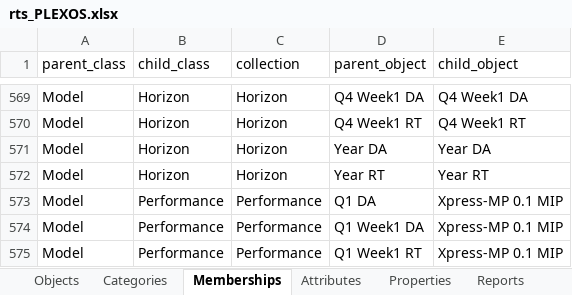
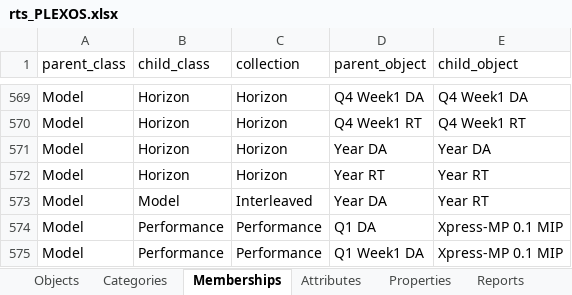
Before and after one commit to GridMod/RTS-GMLC, an Excel workbook: RTS_Data/rts_PLEXOS.xlsx, sheet Memberships, drawn as a sheet; only a part is shown, gaps mark what is left out; the shorter side is filled out with more unchanged rows; values as stored, in another font and other column widths than the file's, no borders; the diff names each change by its address in the sheet, - before the commit and + after, or states it on an @@ line.

```diff
--- a/RTS_Data/rts_PLEXOS.xlsx (sheet Memberships)
+++ b/RTS_Data/rts_PLEXOS.xlsx (sheet Memberships)
+row 573: Model | Model | Interleaved | Year DA | Year RT
```
Also changed, not shown: sheet Objects, sheet Properties, 5 other files.
